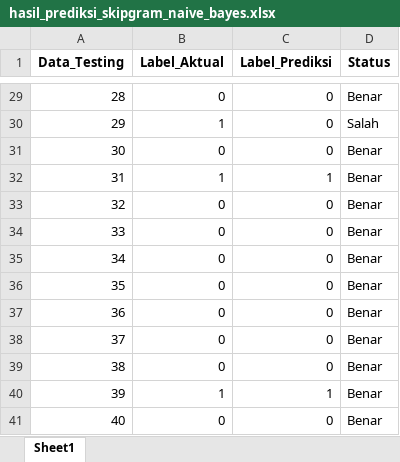
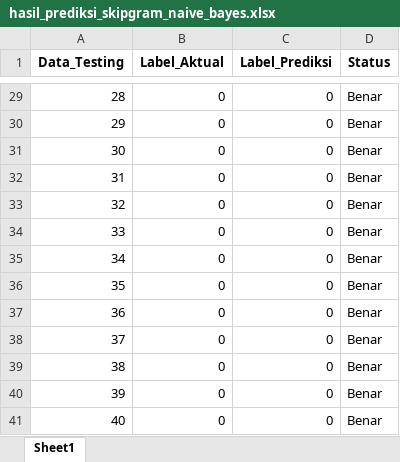
Before and after one commit to elpitaa/PPW, an Excel workbook: hasil_prediksi_skipgram_naive_bayes.xlsx, sheet Sheet1, drawn as a sheet; only a part is shown, gaps mark what is left out; values as stored, in another font and other column widths than the file's, no borders; the diff covers the shown part only; the diff names each change by its address in the sheet, - before the commit and + after, or states it on an @@ line.

```diff
--- a/hasil_prediksi_skipgram_naive_bayes.xlsx (sheet Sheet1)
+++ b/hasil_prediksi_skipgram_naive_bayes.xlsx (sheet Sheet1)
-B30 (Label_Aktual): 1
+B30 (Label_Aktual): 0
-D30 (Status): Salah
+D30 (Status): Benar
-B32 (Label_Aktual): 1
+B32 (Label_Aktual): 0
-C32 (Label_Prediksi): 1
+C32 (Label_Prediksi): 0
-B40 (Label_Aktual): 1
+B40 (Label_Aktual): 0
-C40 (Label_Prediksi): 1
+C40 (Label_Prediksi): 0
```
Also changed, not shown: 36 edited cells elsewhere in this sheet, data_skipgram_testing.xlsx, data_skipgram_training.xlsx, 19 other files.
